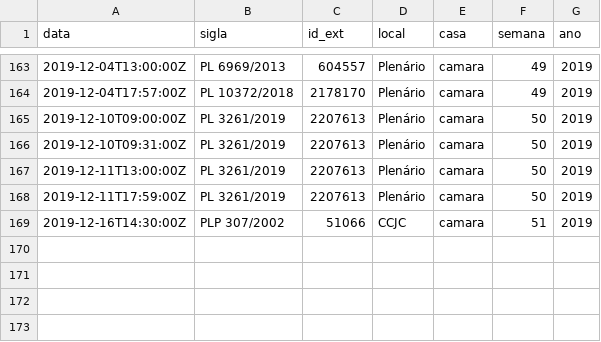
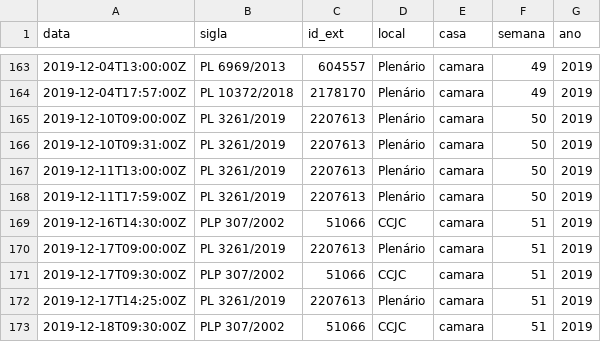
Before and after one commit to parlametria/leggo-backend, a CSV file: data/pautas.csv, drawn as a sheet; only a part is shown, gaps mark what is left out.

```diff
--- a/data/pautas.csv
+++ b/data/pautas.csv
@@ -169 +169,5 @@ data,sigla,id_ext,local,casa,semana,ano
 2019-12-16T14:30:00Z,PLP 307/2002,51066,CCJC,camara,51,2019
+2019-12-17T09:00:00Z,PL 3261/2019,2207613,Plenário,camara,51,2019
+2019-12-17T09:30:00Z,PLP 307/2002,51066,CCJC,camara,51,2019
+2019-12-17T14:25:00Z,PL 3261/2019,2207613,Plenário,camara,51,2019
+2019-12-18T09:30:00Z,PLP 307/2002,51066,CCJC,camara,51,2019
```
Also changed, not shown: data/emendas.csv, data/emendas_raw_old.csv, 36 other files.
